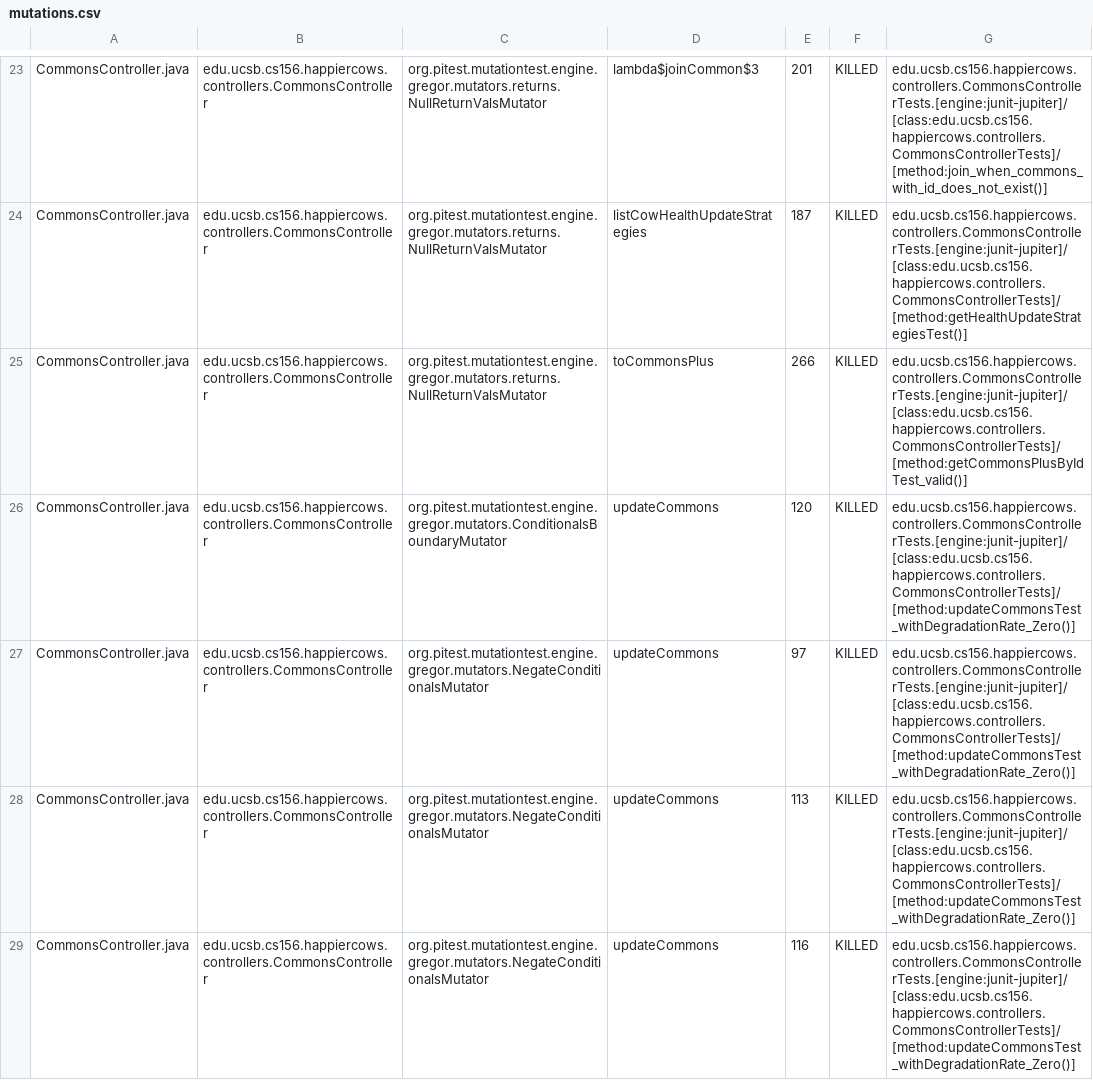
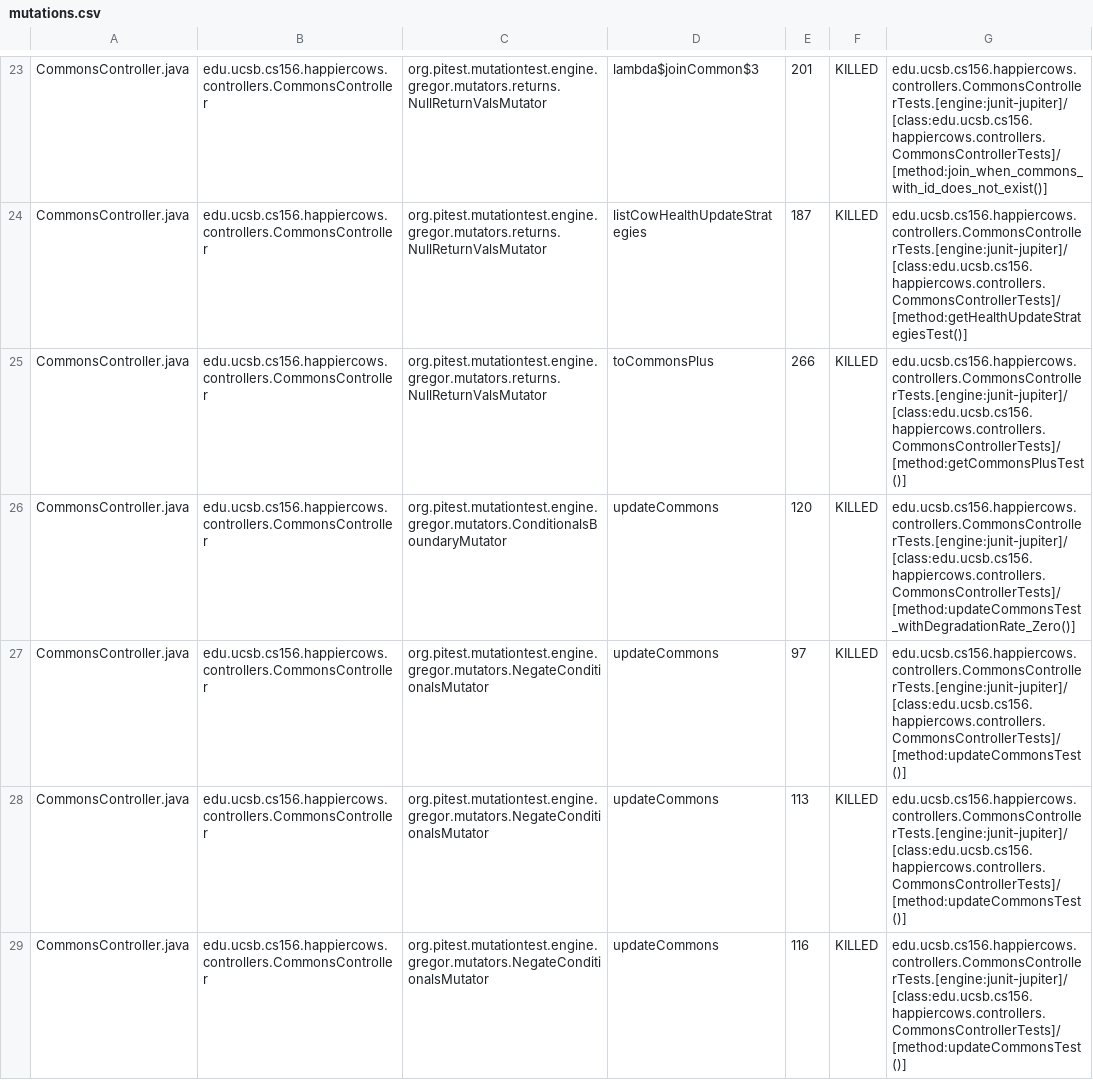
Before and after one commit to ucsb-cs156-s23/proj-happycows-s23-6pm-1, a CSV file: prs/57/pitest/mutations.csv, drawn as a sheet; only a part is shown, gaps mark what is left out; the diff covers the shown part only.

Commit message:
Deploying to gh-pages from @ ucsb-cs156-s23/proj-happycows-s23-6pm-1@87045096d75dbf4450c5417354e7d44ded4b650e 🚀

```diff
--- a/prs/57/pitest/mutations.csv
+++ b/prs/57/pitest/mutations.csv
@@ -24,6 +24,6 @@ CommonsController.java,edu.ucsb.cs156.happiercows.controllers.CommonsController,
 CommonsController.java,edu.ucsb.cs156.happiercows.controllers.CommonsController,org.pitest.mutationtest.engine.gregor.mutators.returns.NullReturnValsMutator,listCowHealthUpdateStrategies,187,KILLED,edu.ucsb.cs156.happiercows.controllers.CommonsControllerTests.[engine:junit-jupiter]/[class:edu.ucsb.cs156.happiercows.controllers.CommonsControllerTests]/[method:getHealthUpdateStrategiesTest()]
-CommonsController.java,edu.ucsb.cs156.happiercows.controllers.CommonsController,org.pitest.mutationtest.engine.gregor.mutators.returns.NullReturnValsMutator,toCommonsPlus,266,KILLED,edu.ucsb.cs156.happiercows.controllers.CommonsControllerTests.[engine:junit-jupiter]/[class:edu.ucsb.cs156.happiercows.controllers.CommonsControllerTests]/[method:getCommonsPlusByIdTest_valid()]
+CommonsController.java,edu.ucsb.cs156.happiercows.controllers.CommonsController,org.pitest.mutationtest.engine.gregor.mutators.returns.NullReturnValsMutator,toCommonsPlus,266,KILLED,edu.ucsb.cs156.happiercows.controllers.CommonsControllerTests.[engine:junit-jupiter]/[class:edu.ucsb.cs156.happiercows.controllers.CommonsControllerTests]/[method:getCommonsPlusTest()]
 CommonsController.java,edu.ucsb.cs156.happiercows.controllers.CommonsController,org.pitest.mutationtest.engine.gregor.mutators.ConditionalsBoundaryMutator,updateCommons,120,KILLED,edu.ucsb.cs156.happiercows.controllers.CommonsControllerTests.[engine:junit-jupiter]/[class:edu.ucsb.cs156.happiercows.controllers.CommonsControllerTests]/[method:updateCommonsTest_withDegradationRate_Zero()]
-CommonsController.java,edu.ucsb.cs156.happiercows.controllers.CommonsController,org.pitest.mutationtest.engine.gregor.mutators.NegateConditionalsMutator,updateCommons,97,KILLED,edu.ucsb.cs156.happiercows.controllers.CommonsControllerTests.[engine:junit-jupiter]/[class:edu.ucsb.cs156.happiercows.controllers.CommonsControllerTests]/[method:updateCommonsTest_withDegradationRate_Zero()]
-CommonsController.java,edu.ucsb.cs156.happiercows.controllers.CommonsController,org.pitest.mutationtest.engine.gregor.mutators.NegateConditionalsMutator,updateCommons,113,KILLED,edu.ucsb.cs156.happiercows.controllers.CommonsControllerTests.[engine:junit-jupiter]/[class:edu.ucsb.cs156.happiercows.controllers.CommonsControllerTests]/[method:updateCommonsTest_withDegradationRate_Zero()]
-CommonsController.java,edu.ucsb.cs156.happiercows.controllers.CommonsController,org.pitest.mutationtest.engine.gregor.mutators.NegateConditionalsMutator,updateCommons,116,KILLED,edu.ucsb.cs156.happiercows.controllers.CommonsControllerTests.[engine:junit-jupiter]/[class:edu.ucsb.cs156.happiercows.controllers.CommonsControllerTests]/[method:updateCommonsTest_withDegradationRate_Zero()]
+CommonsController.java,edu.ucsb.cs156.happiercows.controllers.CommonsController,org.pitest.mutationtest.engine.gregor.mutators.NegateConditionalsMutator,updateCommons,97,KILLED,edu.ucsb.cs156.happiercows.controllers.CommonsControllerTests.[engine:junit-jupiter]/[class:edu.ucsb.cs156.happiercows.controllers.CommonsControllerTests]/[method:updateCommonsTest()]
+CommonsController.java,edu.ucsb.cs156.happiercows.controllers.CommonsController,org.pitest.mutationtest.engine.gregor.mutators.NegateConditionalsMutator,updateCommons,113,KILLED,edu.ucsb.cs156.happiercows.controllers.CommonsControllerTests.[engine:junit-jupiter]/[class:edu.ucsb.cs156.happiercows.controllers.CommonsControllerTests]/[method:updateCommonsTest()]
+CommonsController.java,edu.ucsb.cs156.happiercows.controllers.CommonsController,org.pitest.mutationtest.engine.gregor.mutators.NegateConditionalsMutator,updateCommons,116,KILLED,edu.ucsb.cs156.happiercows.controllers.CommonsControllerTests.[engine:junit-jupiter]/[class:edu.ucsb.cs156.happiercows.controllers.CommonsControllerTests]/[method:updateCommonsTest()]
```
Also changed, not shown: 38 edited cells elsewhere in this file, 33 other files.
